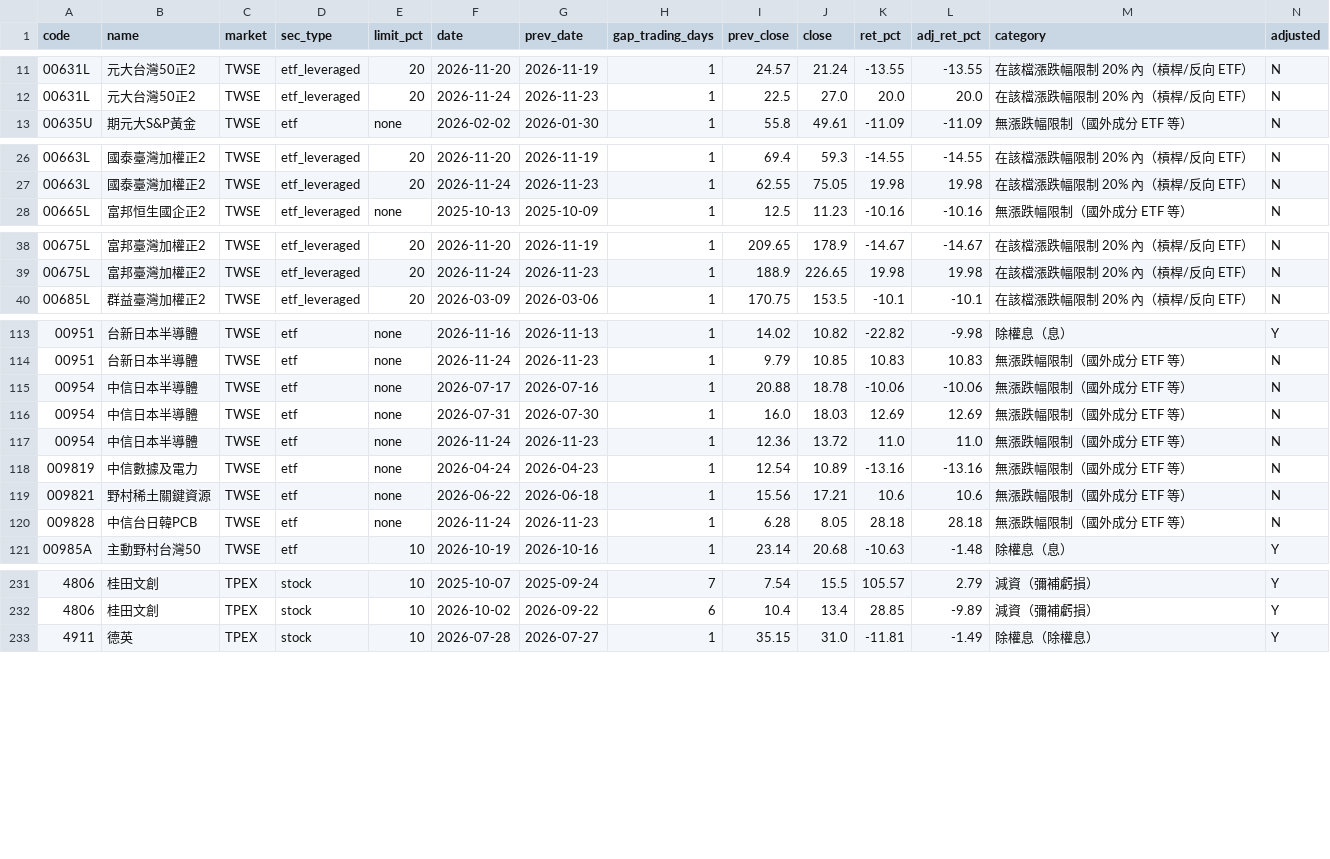
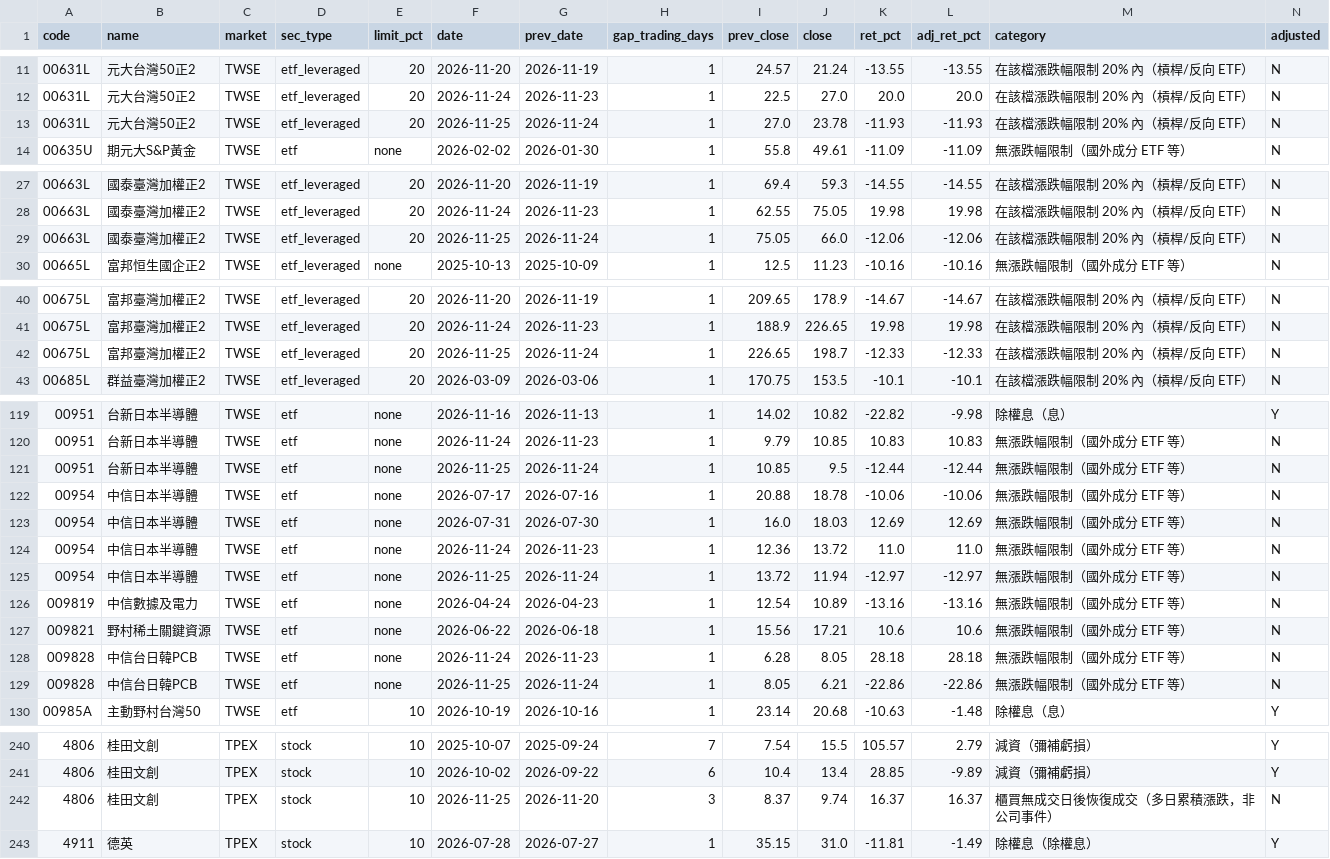
Before and after one commit to u6x06a/-tw-watchlist-data, a CSV file: data/jump_review.csv, drawn as a sheet; only a part is shown, gaps mark what is left out; rows hold the shown columns only; the diff covers the shown part only; the diff names each change by its address in the sheet, - before the commit and + after, or states it on an @@ line.

```diff
--- a/data/jump_review.csv
+++ b/data/jump_review.csv
+row 13: 00631L | 元大台灣50正2 | TWSE | etf_leveraged | 20 | 2026-11-25 | 2026-11-24 | 1 | 27.0 | 23.78 | -11.93 | -11.93 | 在該檔漲跌幅限制 20% 內（槓桿/反向 ETF） | N
+row 29: 00663L | 國泰臺灣加權正2 | TWSE | etf_leveraged | 20 | 2026-11-25 | 2026-11-24 | 1 | 75.05 | 66.0 | -12.06 | -12.06 | 在該檔漲跌幅限制 20% 內（槓桿/反向 ETF） | N
+row 42: 00675L | 富邦臺灣加權正2 | TWSE | etf_leveraged | 20 | 2026-11-25 | 2026-11-24 | 1 | 226.65 | 198.7 | -12.33 | -12.33 | 在該檔漲跌幅限制 20% 內（槓桿/反向 ETF） | N
+row 121: 00951 | 台新日本半導體 | TWSE | etf | none | 2026-11-25 | 2026-11-24 | 1 | 10.85 | 9.5 | -12.44 | -12.44 | 無漲跌幅限制（國外成分 ETF 等） | N
+row 125: 00954 | 中信日本半導體 | TWSE | etf | none | 2026-11-25 | 2026-11-24 | 1 | 13.72 | 11.94 | -12.97 | -12.97 | 無漲跌幅限制（國外成分 ETF 等） | N
+row 129: 009828 | 中信台日韓PCB | TWSE | etf | none | 2026-11-25 | 2026-11-24 | 1 | 8.05 | 6.21 | -22.86 | -22.86 | 無漲跌幅限制（國外成分 ETF 等） | N
+row 242: 4806 | 桂田文創 | TPEX | stock | 10 | 2026-11-25 | 2026-11-20 | 3 | 8.37 | 9.74 | 16.37 | 16.37 | 櫃買無成交日後恢復成交（多日累積漲跌，非公司事件） | N
```
Also changed, not shown: 3 added rows elsewhere in this file, data/prices_adj.csv, 12 other files.
